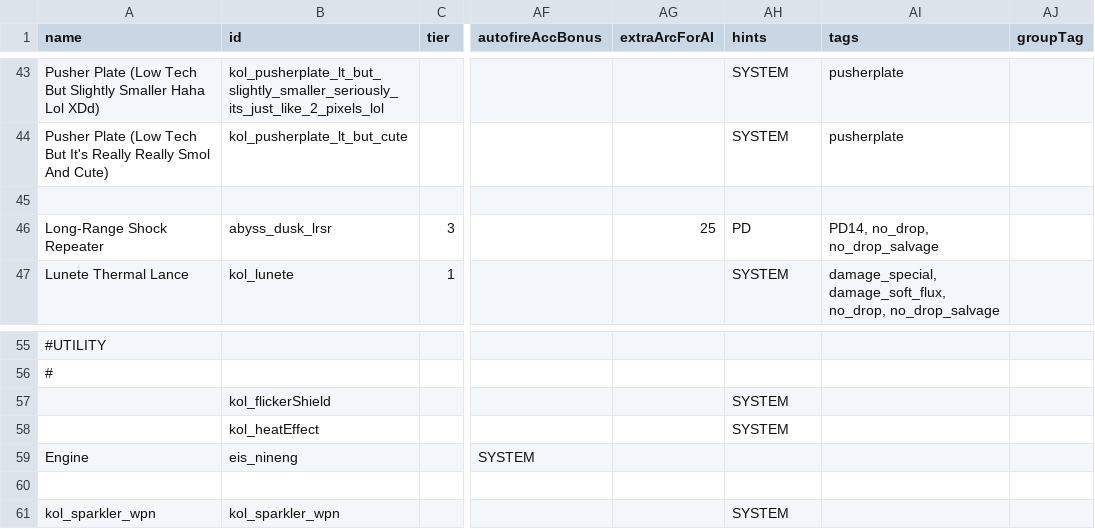
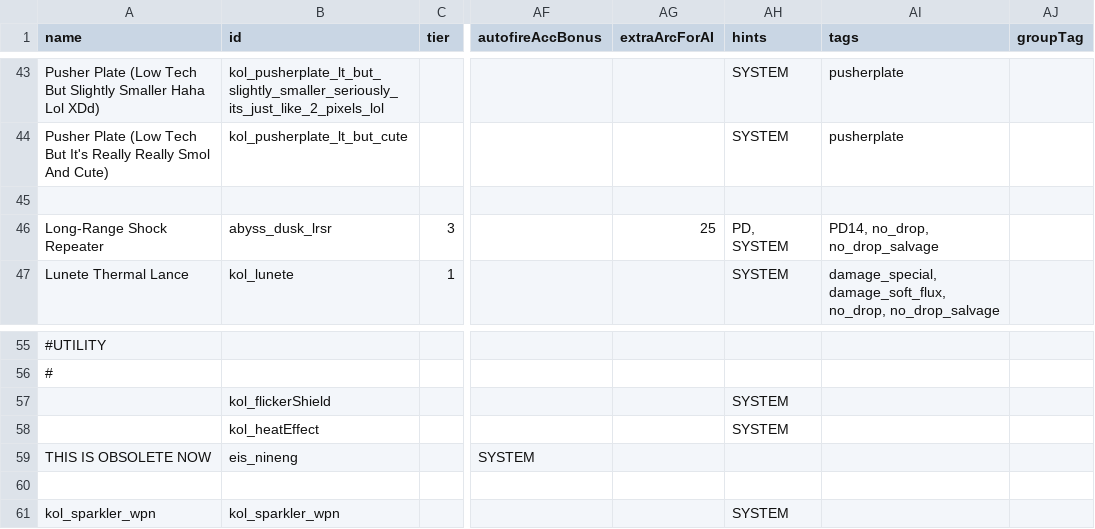
Before and after one commit to Dal-041/Knights_of_Ludd, a CSV file: data/weapons/weapon_data.csv, drawn as a sheet; only a part is shown, gaps mark what is left out; the diff names each change by its address in the sheet, - before the commit and + after, or states it on an @@ line.

Commit message:
Add files via upload

```diff
--- a/data/weapons/weapon_data.csv
+++ b/data/weapons/weapon_data.csv
-AH46 (hints): PD
+AH46 (hints): PD, SYSTEM
-A59 (name): Engine
+A59 (name): THIS IS OBSOLETE NOW
```
